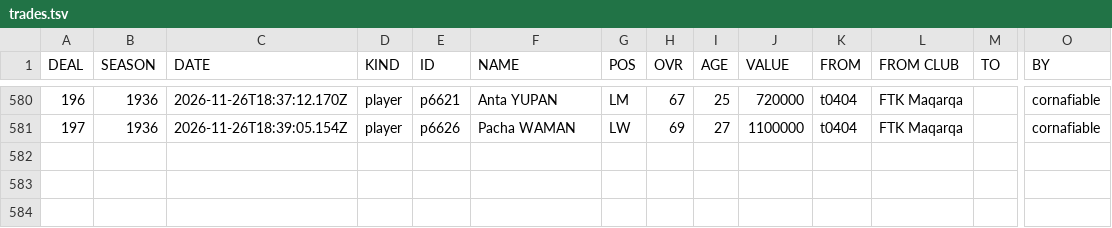
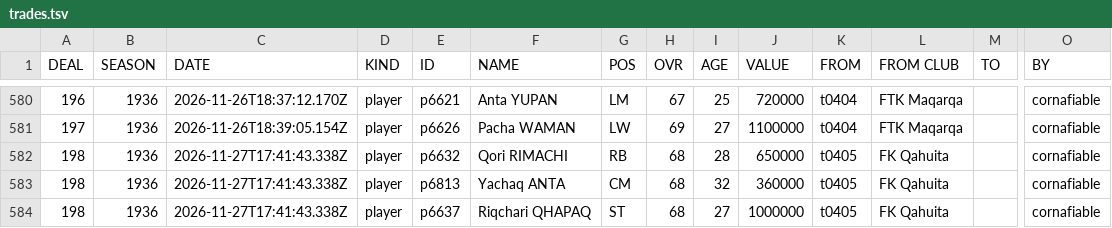
Before and after one commit to auroruse/avium-football-engine, a TSV file: public/avium/pstats/trades.tsv, drawn as a sheet; only a part is shown, gaps mark what is left out; rows hold the shown columns only; the diff names each change by its address in the sheet, - before the commit and + after, or states it on an @@ line.

```diff
--- a/public/avium/pstats/trades.tsv
+++ b/public/avium/pstats/trades.tsv
+row 582: 198 | 1936 | 2026-11-27T17:41:43.338Z | player | p6632 | Qori RIMACHI | RB | 68 | 28 | 650000 | t0405 | FK Qahuita |  | cornafiable
+row 583: 198 | 1936 | 2026-11-27T17:41:43.338Z | player | p6813 | Yachaq ANTA | CM | 68 | 32 | 360000 | t0405 | FK Qahuita |  | cornafiable
+row 584: 198 | 1936 | 2026-11-27T17:41:43.338Z | player | p6637 | Riqchari QHAPAQ | ST | 68 | 27 | 1000000 | t0405 | FK Qahuita |  | cornafiable
```
Also changed, not shown: src/presets/ANT.tsv, 2 other files.
